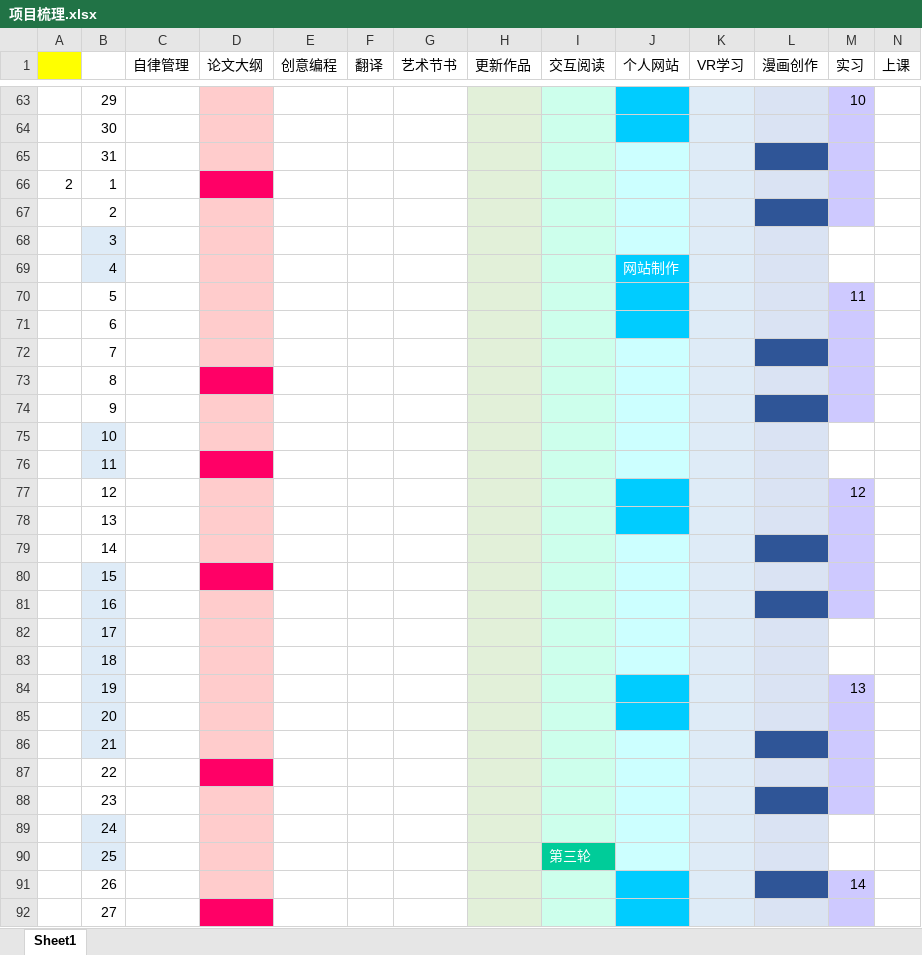
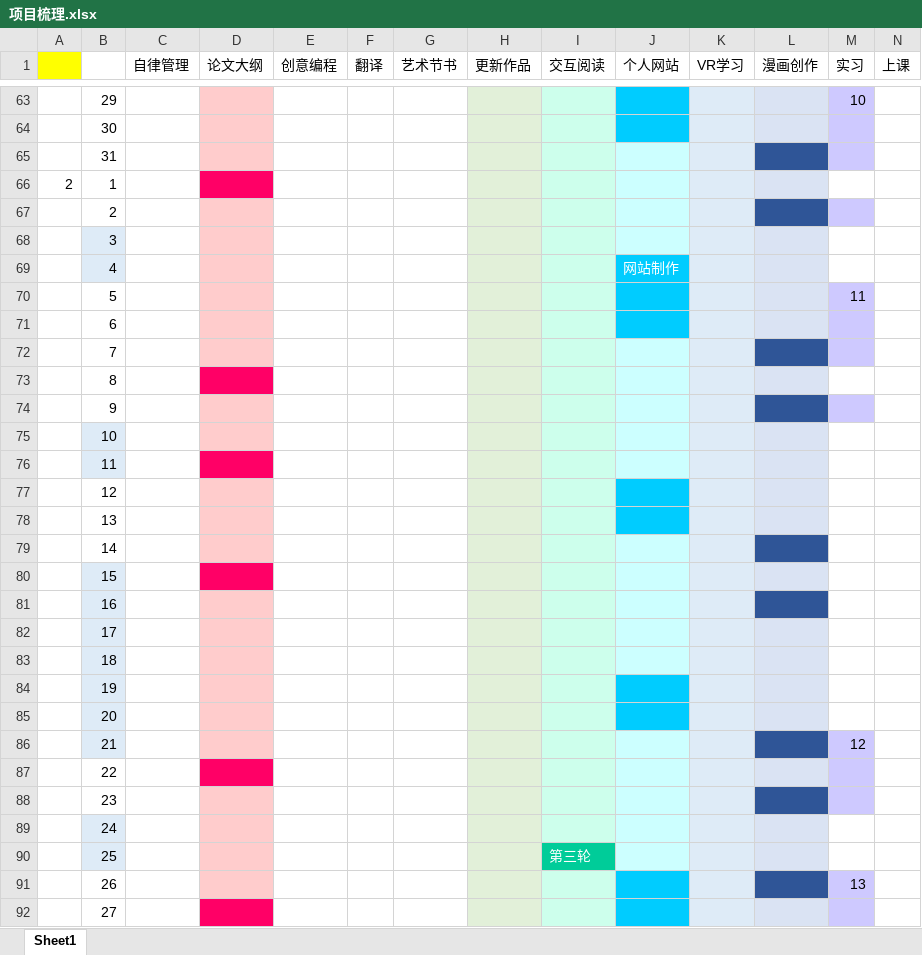
Before and after one commit to yilanglab/LearningLab, an Excel workbook: 项目梳理.xlsx, sheet Sheet1, drawn as a sheet; only a part is shown, gaps mark what is left out; values as stored, in another font and other column widths than the file's, no borders; the diff covers the shown part only; the diff names each change by its address in the sheet, - before the commit and + after, or states it on an @@ line.

```diff
--- a/项目梳理.xlsx (sheet Sheet1)
+++ b/项目梳理.xlsx (sheet Sheet1)
-M66 fill: #CEC9FF
+M66 fill: none
-M73 fill: #CEC9FF
+M73 fill: none
-M77 (实习): 12
+M77 (实习): (empty)
-M77:M81 fill: #CEC9FF
+M77:M81 fill: none
-M84 (实习): 13
+M84 (实习): (empty)
-M84:M85 fill: #CEC9FF
+M84:M85 fill: none
-M86 (实习): (empty)
+M86 (实习): 12
-M91 (实习): 14
+M91 (实习): 13
```
Also changed, not shown: 7 edited cells and cell formats elsewhere in this sheet.
